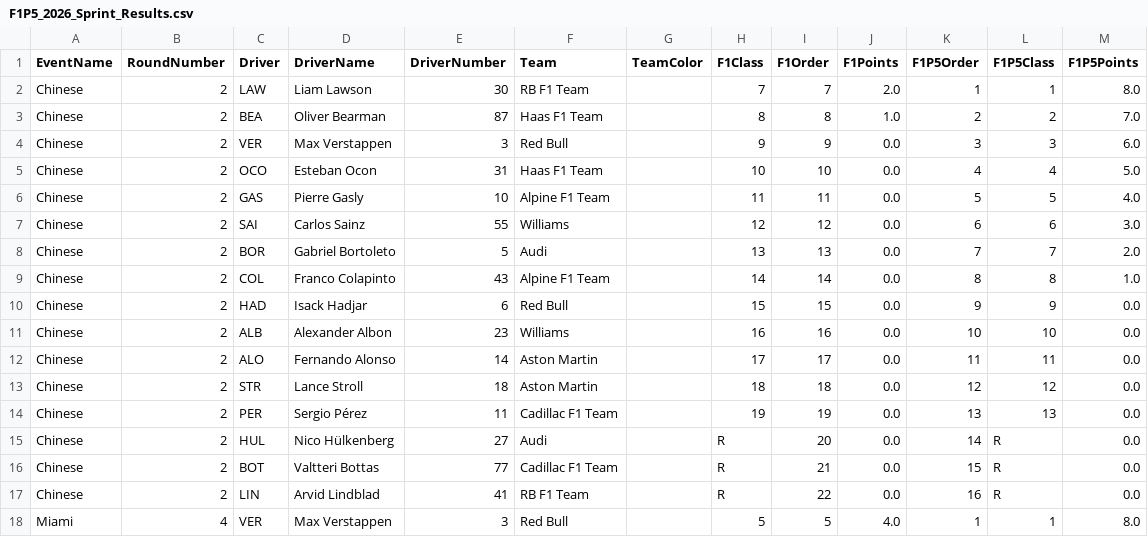
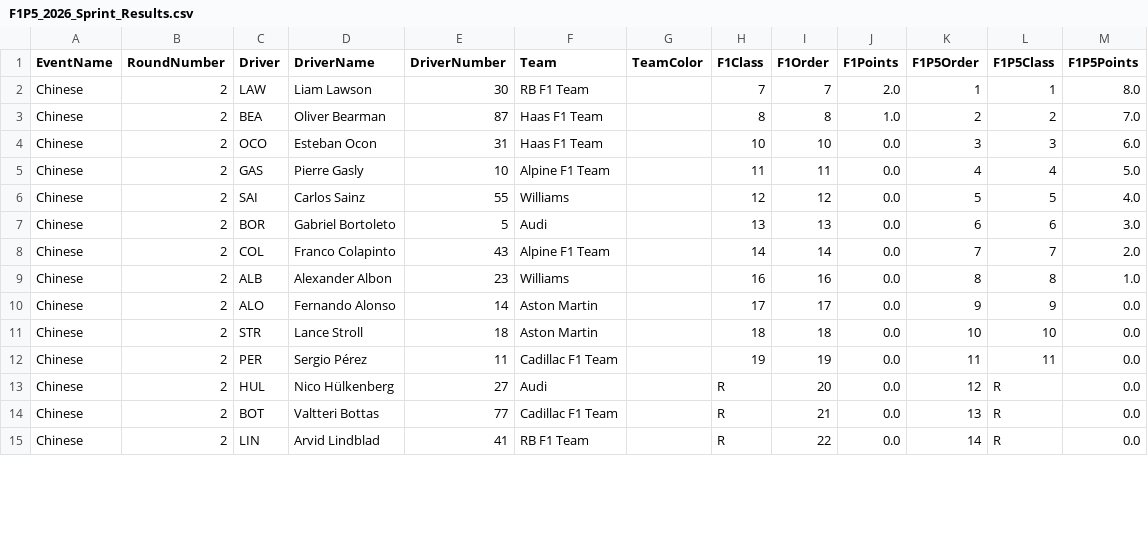
Before and after one commit to CraigAT/F1P5-Standings, a CSV file: Data/F1P5_2026_Sprint_Results.csv, drawn as a sheet; only a part is shown; the diff covers the shown part only.

```diff
--- a/Data/F1P5_2026_Sprint_Results.csv
+++ b/Data/F1P5_2026_Sprint_Results.csv
@@ -3,16 +3,13 @@ Chinese,2,LAW,Liam Lawson,30,RB F1 Team,,7,7,2.0,1,1,8.0
 Chinese,2,BEA,Oliver Bearman,87,Haas F1 Team,,8,8,1.0,2,2,7.0
-Chinese,2,VER,Max Verstappen,3,Red Bull,,9,9,0.0,3,3,6.0
-Chinese,2,OCO,Esteban Ocon,31,Haas F1 Team,,10,10,0.0,4,4,5.0
-Chinese,2,GAS,Pierre Gasly,10,Alpine F1 Team,,11,11,0.0,5,5,4.0
-Chinese,2,SAI,Carlos Sainz,55,Williams,,12,12,0.0,6,6,3.0
-Chinese,2,BOR,Gabriel Bortoleto,5,Audi,,13,13,0.0,7,7,2.0
-Chinese,2,COL,Franco Colapinto,43,Alpine F1 Team,,14,14,0.0,8,8,1.0
-Chinese,2,HAD,Isack Hadjar,6,Red Bull,,15,15,0.0,9,9,0.0
-Chinese,2,ALB,Alexander Albon,23,Williams,,16,16,0.0,10,10,0.0
-Chinese,2,ALO,Fernando Alonso,14,Aston Martin,,17,17,0.0,11,11,0.0
-Chinese,2,STR,Lance Stroll,18,Aston Martin,,18,18,0.0,12,12,0.0
-Chinese,2,PER,Sergio Pérez,11,Cadillac F1 Team,,19,19,0.0,13,13,0.0
-Chinese,2,HUL,Nico Hülkenberg,27,Audi,,R,20,0.0,14,R,0.0
-Chinese,2,BOT,Valtteri Bottas,77,Cadillac F1 Team,,R,21,0.0,15,R,0.0
-Chinese,2,LIN,Arvid Lindblad,41,RB F1 Team,,R,22,0.0,16,R,0.0
-Miami,4,VER,Max Verstappen,3,Red Bull,,5,5,4.0,1,1,8.0
+Chinese,2,OCO,Esteban Ocon,31,Haas F1 Team,,10,10,0.0,3,3,6.0
+Chinese,2,GAS,Pierre Gasly,10,Alpine F1 Team,,11,11,0.0,4,4,5.0
+Chinese,2,SAI,Carlos Sainz,55,Williams,,12,12,0.0,5,5,4.0
+Chinese,2,BOR,Gabriel Bortoleto,5,Audi,,13,13,0.0,6,6,3.0
+Chinese,2,COL,Franco Colapinto,43,Alpine F1 Team,,14,14,0.0,7,7,2.0
+Chinese,2,ALB,Alexander Albon,23,Williams,,16,16,0.0,8,8,1.0
+Chinese,2,ALO,Fernando Alonso,14,Aston Martin,,17,17,0.0,9,9,0.0
+Chinese,2,STR,Lance Stroll,18,Aston Martin,,18,18,0.0,10,10,0.0
+Chinese,2,PER,Sergio Pérez,11,Cadillac F1 Team,,19,19,0.0,11,11,0.0
+Chinese,2,HUL,Nico Hülkenberg,27,Audi,,R,20,0.0,12,R,0.0
+Chinese,2,BOT,Valtteri Bottas,77,Cadillac F1 Team,,R,21,0.0,13,R,0.0
+Chinese,2,LIN,Arvid Lindblad,41,RB F1 Team,,R,22,0.0,14,R,0.0
```
Also changed, not shown: 3 removed rows and 68 edited cells elsewhere in this file, Data/F1P5_2026_Driver_Championship.csv, Data/F1P5_2026_Race_Results.csv, 2 other files.
